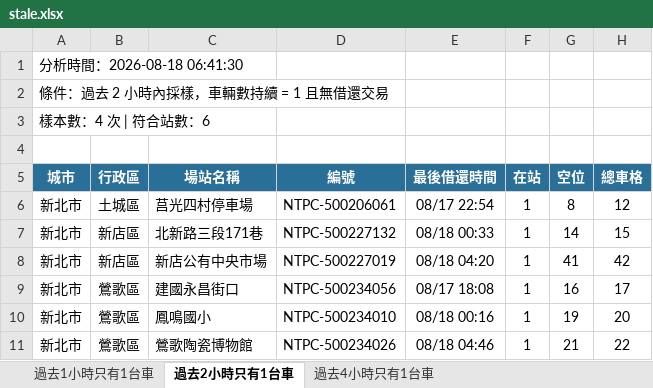
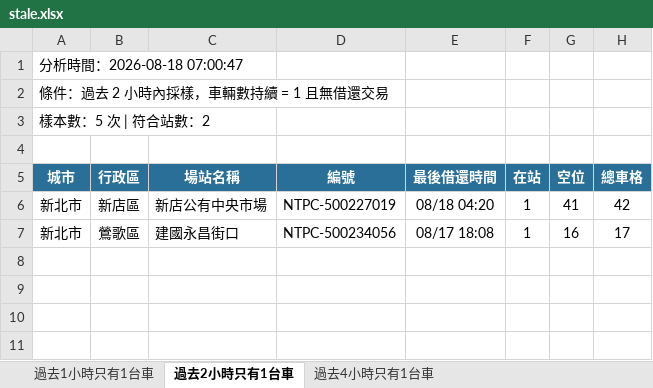
Before and after one commit to hippop3c/fixedbike, an Excel workbook: stale.xlsx, sheet 過去2小時只有1台車, drawn as a sheet; values as stored, in another font and other column widths than the file's, no borders; the diff names each change by its address in the sheet, - before the commit and + after, or states it on an @@ line.

```diff
--- a/stale.xlsx (sheet 過去2小時只有1台車)
+++ b/stale.xlsx (sheet 過去2小時只有1台車)
-A1 (城市): 分析時間：2026-08-18 06:41:30
+A1 (城市): 分析時間：2026-08-18 07:00:47
-A3 (城市): 樣本數：4 次 | 符合站數：6
+A3 (城市): 樣本數：5 次 | 符合站數：2
-row 6: 新北市 | 土城區 | 莒光四村停車場 | NTPC-500206061 | 08/17 22:54 | 1 | 8 | 12
-row 7: 新北市 | 新店區 | 北新路三段171巷 | NTPC-500227132 | 08/18 00:33 | 1 | 14 | 15
-row 10: 新北市 | 鶯歌區 | 鳳鳴國小 | NTPC-500234010 | 08/18 00:16 | 1 | 19 | 20
-row 11: 新北市 | 鶯歌區 | 鶯歌陶瓷博物館 | NTPC-500234026 | 08/18 04:46 | 1 | 21 | 22
```
Also changed, not shown: sheet 過去4小時只有1台車, sheet 過去1小時只有1台車, 2 other files.
